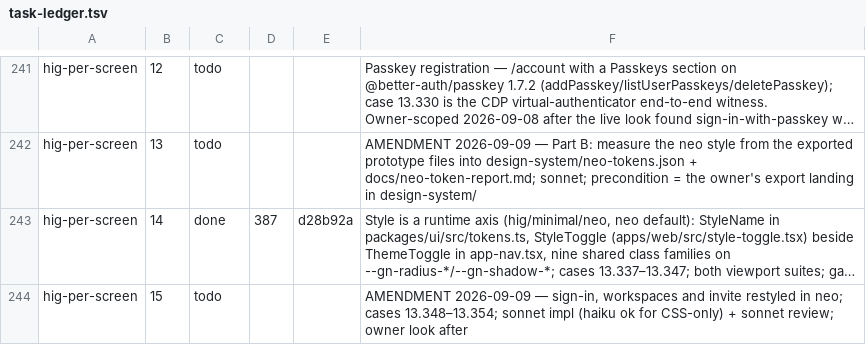
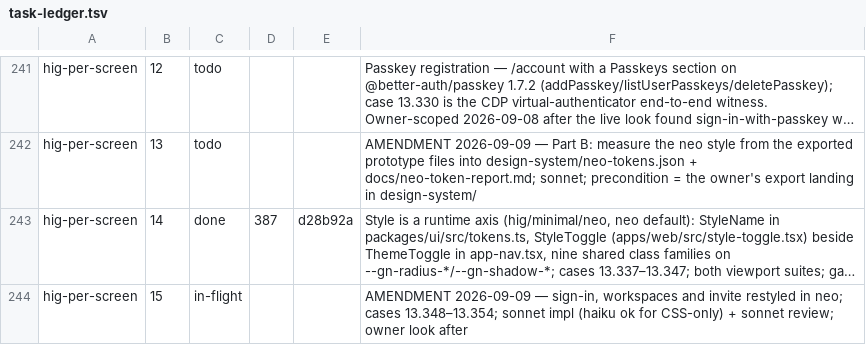
Before and after one commit to bkirosangma/gisik-nokma, a TSV file: docs/lanes/task-ledger.tsv, drawn as a sheet; only a part is shown, gaps mark what is left out; long unchanged cells end in …; the diff names each change by its address in the sheet, - before the commit and + after, or states it on an @@ line.

```diff
--- a/docs/lanes/task-ledger.tsv
+++ b/docs/lanes/task-ledger.tsv
-C244: todo
+C244: in-flight
```
